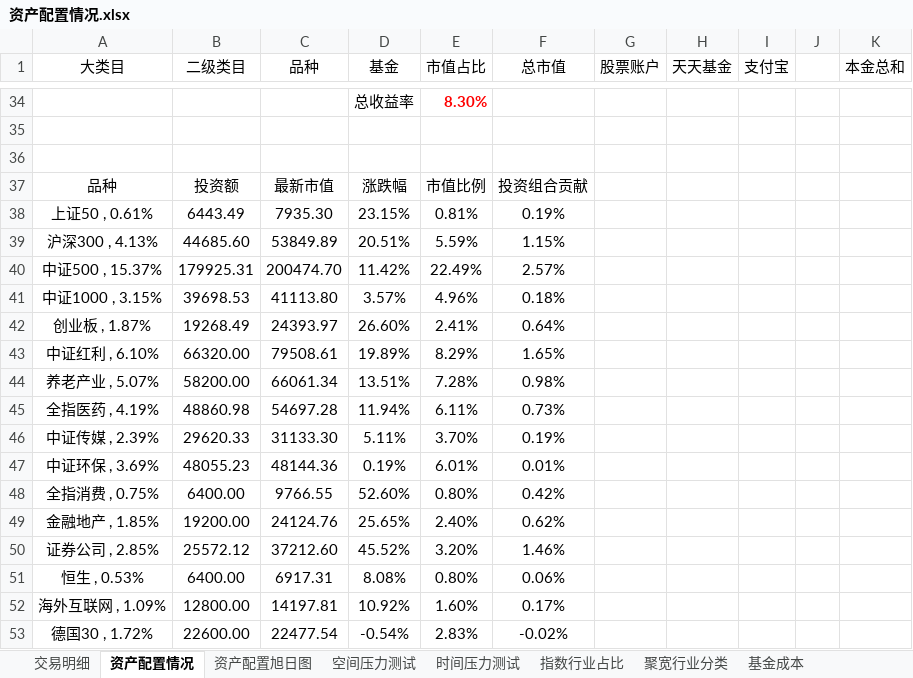
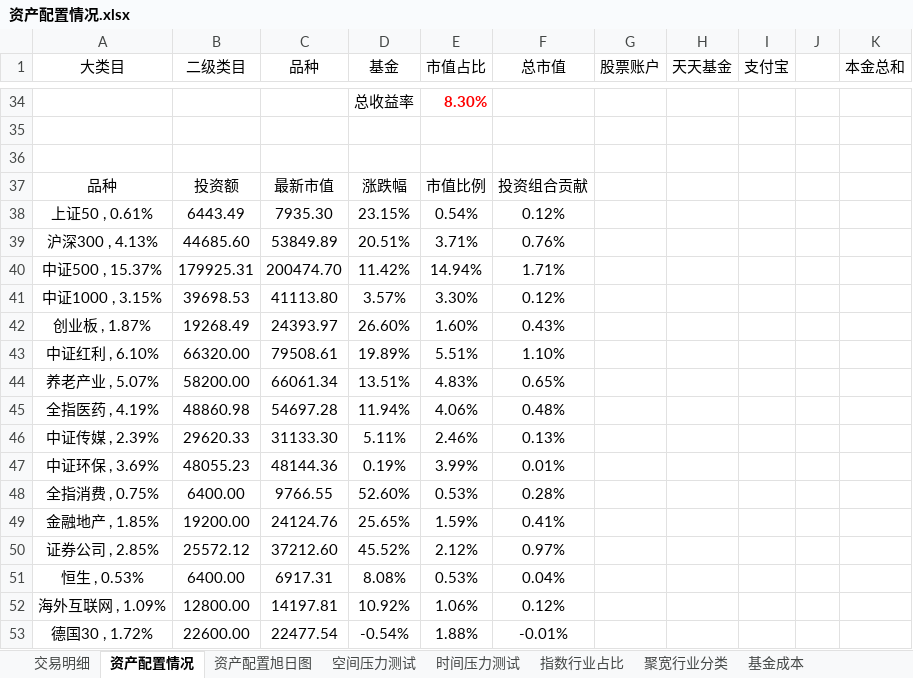
Before and after one commit to klq26/finance-data, an Excel workbook: Portfolio/资产配置情况.xlsx, sheet 资产配置情况, drawn as a sheet; only a part is shown, gaps mark what is left out; values as stored, in another font and other column widths than the file's, no borders; conditional formats not drawn; the diff covers the shown part only; the diff names each change by its address in the sheet, - before the commit and + after, or states it on an @@ line.

Commit message:
修复了仓位占比情况的统计错误

```diff
--- a/Portfolio/资产配置情况.xlsx (sheet 资产配置情况)
+++ b/Portfolio/资产配置情况.xlsx (sheet 资产配置情况)
-E38 (市值占比): 0.81%
+E38 (市值占比): 0.54%
-F38 (总市值): 0.19%
+F38 (总市值): 0.12%
-E39 (市值占比): 5.59%
+E39 (市值占比): 3.71%
-F39 (总市值): 1.15%
+F39 (总市值): 0.76%
-E40 (市值占比): 22.49%
+E40 (市值占比): 14.94%
-F40 (总市值): 2.57%
+F40 (总市值): 1.71%
-E41 (市值占比): 4.96%
+E41 (市值占比): 3.30%
-F41 (总市值): 0.18%
+F41 (总市值): 0.12%
-E42 (市值占比): 2.41%
+E42 (市值占比): 1.60%
-F42 (总市值): 0.64%
+F42 (总市值): 0.43%
-E43 (市值占比): 8.29%
+E43 (市值占比): 5.51%
-F43 (总市值): 1.65%
+F43 (总市值): 1.10%
-E44 (市值占比): 7.28%
+E44 (市值占比): 4.83%
-F44 (总市值): 0.98%
+F44 (总市值): 0.65%
-E45 (市值占比): 6.11%
+E45 (市值占比): 4.06%
-F45 (总市值): 0.73%
+F45 (总市值): 0.48%
-E46 (市值占比): 3.70%
+E46 (市值占比): 2.46%
-F46 (总市值): 0.19%
+F46 (总市值): 0.13%
-E47 (市值占比): 6.01%
+E47 (市值占比): 3.99%
-E48 (市值占比): 0.80%
+E48 (市值占比): 0.53%
-F48 (总市值): 0.42%
+F48 (总市值): 0.28%
-E49 (市值占比): 2.40%
+E49 (市值占比): 1.59%
-F49 (总市值): 0.62%
+F49 (总市值): 0.41%
-E50 (市值占比): 3.20%
+E50 (市值占比): 2.12%
-F50 (总市值): 1.46%
+F50 (总市值): 0.97%
-E51 (市值占比): 0.80%
+E51 (市值占比): 0.53%
-F51 (总市值): 0.06%
+F51 (总市值): 0.04%
-E52 (市值占比): 1.60%
+E52 (市值占比): 1.06%
-F52 (总市值): 0.17%
+F52 (总市值): 0.12%
-E53 (市值占比): 2.83%
+E53 (市值占比): 1.88%
-F53 (总市值): -0.02%
+F53 (总市值): -0.01%
```
Also changed, not shown: 15 edited cells elsewhere in this sheet, formulas that keep their value, charts or pictures.
